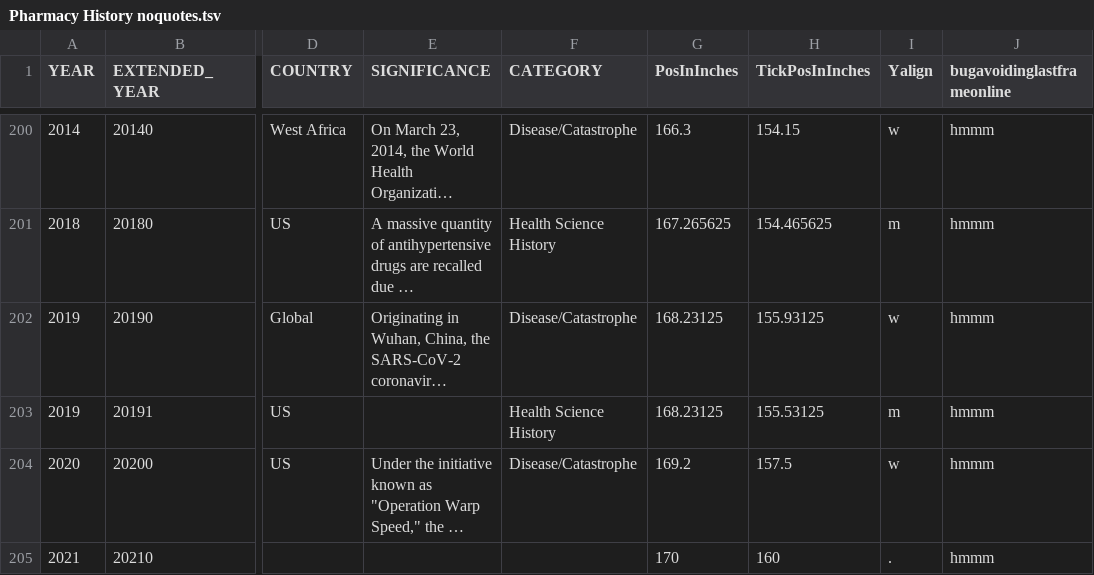
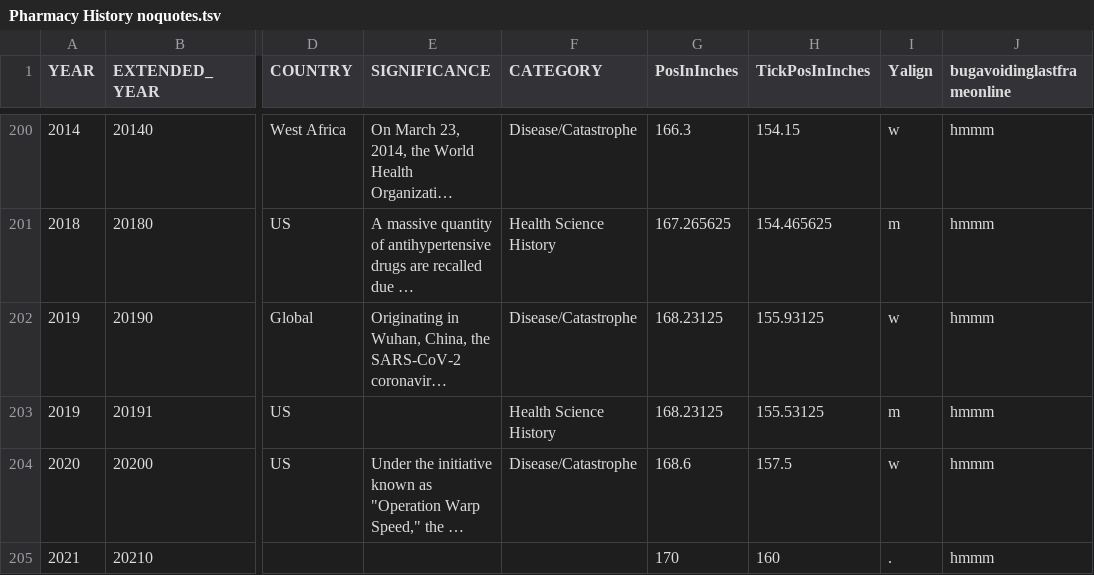
Before and after one commit to mrdale1958/sliding-display-app, a TSV file: public/Pharmacy History noquotes.tsv, drawn as a sheet; only a part is shown, gaps mark what is left out; long unchanged cells end in …; the diff names each change by its address in the sheet, - before the commit and + after, or states it on an @@ line.

```diff
--- a/public/Pharmacy History noquotes.tsv
+++ b/public/Pharmacy History noquotes.tsv
-G204 (PosInInches): 169.2
+G204 (PosInInches): 168.6
```
Also changed, not shown: 5 other files.
